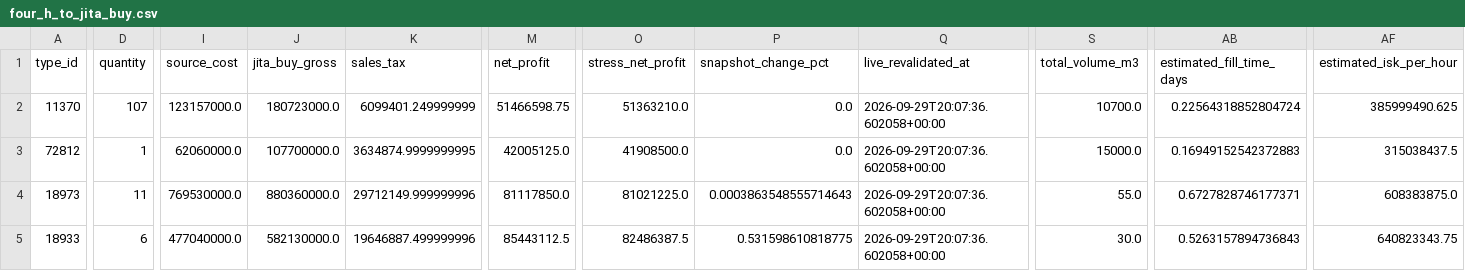
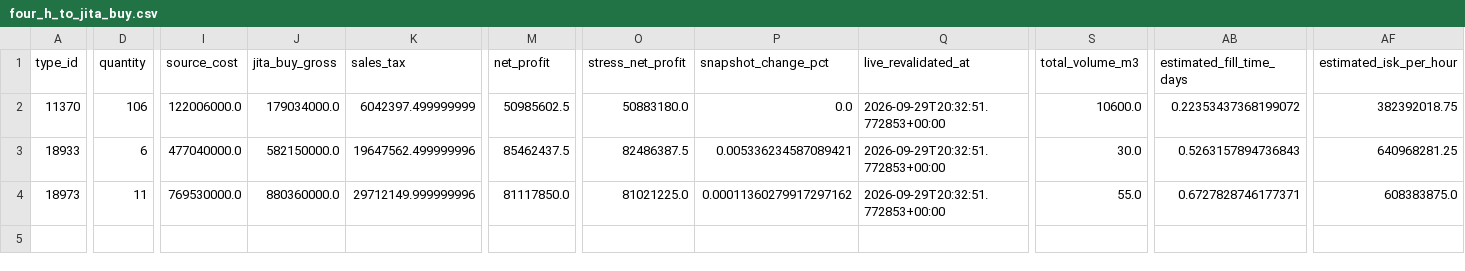
Before and after one commit to samson8964/chatgpt-eve, a CSV file: results/latest/four_h_to_jita_buy.csv, drawn as a sheet; only a part is shown, gaps mark what is left out; removed rows and columns are numbered as before the commit, all else as after; rows hold the shown columns only; the diff names each change by its address in the sheet, - before the commit and + after, or states it on an @@ line.

```diff
--- a/results/latest/four_h_to_jita_buy.csv
+++ b/results/latest/four_h_to_jita_buy.csv
-D2 (quantity): 107
+D2 (quantity): 106
-I2 (source_cost): 123157000.0
+I2 (source_cost): 122006000.0
-J2 (jita_buy_gross): 180723000.0
+J2 (jita_buy_gross): 179034000.0
-K2 (sales_tax): 6099401.249999999
+K2 (sales_tax): 6042397.499999999
-M2 (net_profit): 51466598.75
+M2 (net_profit): 50985602.5
-O2 (stress_net_profit): 51363210.0
+O2 (stress_net_profit): 50883180.0
-Q2 (live_revalidated_at): 2026-09-29T20:07:36.602058+00:00
+Q2 (live_revalidated_at): 2026-09-29T20:32:51.772853+00:00
-S2 (total_volume_m3): 10700.0
+S2 (total_volume_m3): 10600.0
-AB2 (estimated_fill_time_days): 0.22564318852804724
+AB2 (estimated_fill_time_days): 0.22353437368199072
-AF2 (estimated_isk_per_hour): 385999490.625
+AF2 (estimated_isk_per_hour): 382392018.75
-row 3: 72812 | 1 | 62060000.0 | 107700000.0 | 3634874.9999999995 | 42005125.0 | 41908500.0 | 0.0 | 2026-09-29T20:07:36.602058+00:00 | 15000.0 | 0.16949152542372883 | 315038437.5
+row 3: 18933 | 6 | 477040000.0 | 582150000.0 | 19647562.499999996 | 85462437.5 | 82486387.5 | 0.005336234587089421 | 2026-09-29T20:32:51.772853+00:00 | 30.0 | 0.5263157894736843 | 640968281.25
-P4 (snapshot_change_pct): 0.0003863548555714643
+P4 (snapshot_change_pct): 0.00011360279917297162
-Q4 (live_revalidated_at): 2026-09-29T20:07:36.602058+00:00
+Q4 (live_revalidated_at): 2026-09-29T20:32:51.772853+00:00
-row 5: 18933 | 6 | 477040000.0 | 582130000.0 | 19646887.499999996 | 85443112.5 | 82486387.5 | 0.531598610818775 | 2026-09-29T20:07:36.602058+00:00 | 30.0 | 0.5263157894736843 | 640823343.75
```
Also changed, not shown: results/latest/all_executable_scored.csv, results/latest/bpc_value_opportunities.csv, 27 other files.
